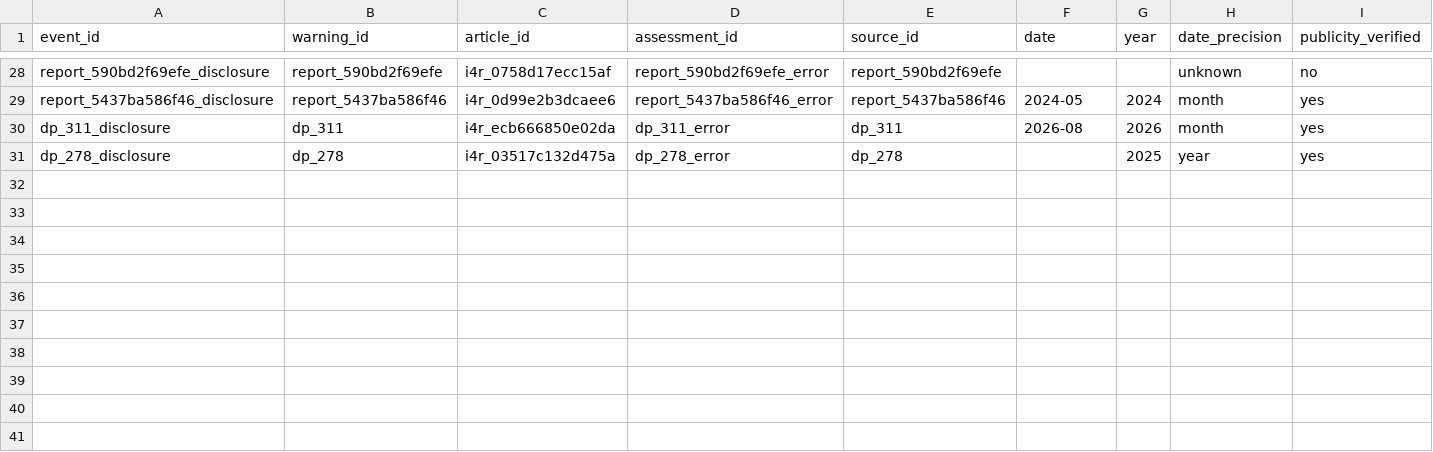
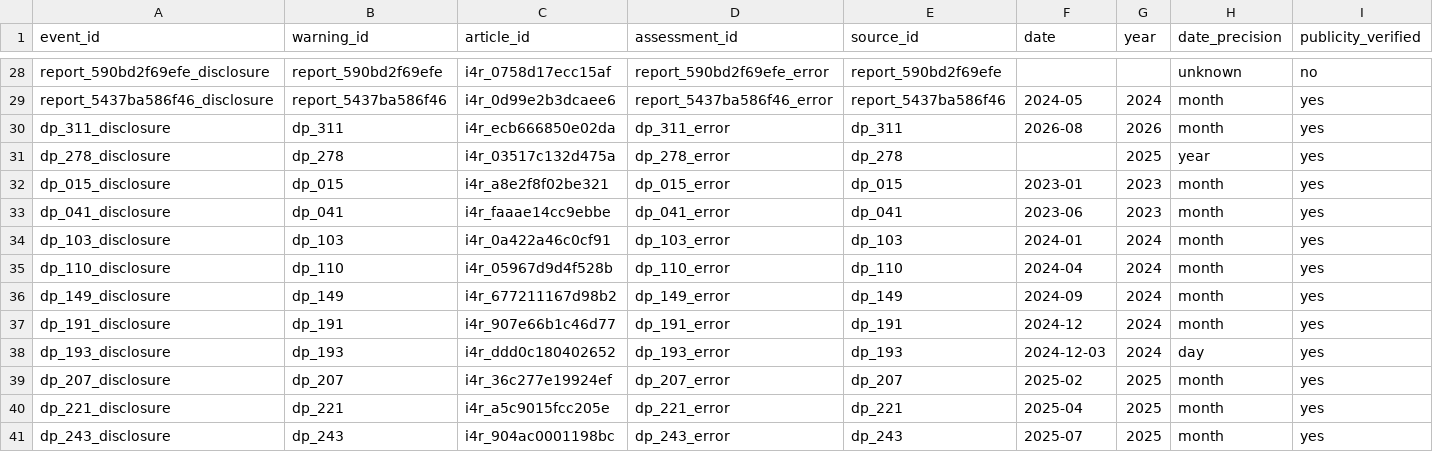
Before and after one commit to recite/sig_fault, a CSV file: data/i4r/events.csv, drawn as a sheet; only a part is shown, gaps mark what is left out; rows hold the shown columns only; the diff names each change by its address in the sheet, - before the commit and + after, or states it on an @@ line.

```diff
--- a/data/i4r/events.csv
+++ b/data/i4r/events.csv
+row 32: dp_015_disclosure | dp_015 | i4r_a8e2f8f02be321 | dp_015_error | dp_015 | 2023-01 | 2023 | month | yes
+row 33: dp_041_disclosure | dp_041 | i4r_faaae14cc9ebbe | dp_041_error | dp_041 | 2023-06 | 2023 | month | yes
+row 34: dp_103_disclosure | dp_103 | i4r_0a422a46c0cf91 | dp_103_error | dp_103 | 2024-01 | 2024 | month | yes
+row 35: dp_110_disclosure | dp_110 | i4r_05967d9d4f528b | dp_110_error | dp_110 | 2024-04 | 2024 | month | yes
+row 36: dp_149_disclosure | dp_149 | i4r_677211167d98b2 | dp_149_error | dp_149 | 2024-09 | 2024 | month | yes
+row 37: dp_191_disclosure | dp_191 | i4r_907e66b1c46d77 | dp_191_error | dp_191 | 2024-12 | 2024 | month | yes
+row 38: dp_193_disclosure | dp_193 | i4r_ddd0c180402652 | dp_193_error | dp_193 | 2024-12-03 | 2024 | day | yes
+row 39: dp_207_disclosure | dp_207 | i4r_36c277e19924ef | dp_207_error | dp_207 | 2025-02 | 2025 | month | yes
+row 40: dp_221_disclosure | dp_221 | i4r_a5c9015fcc205e | dp_221_error | dp_221 | 2025-04 | 2025 | month | yes
+row 41: dp_243_disclosure | dp_243 | i4r_904ac0001198bc | dp_243_error | dp_243 | 2025-07 | 2025 | month | yes
```
Also changed, not shown: data/i4r/assessment_inventory.csv, data/i4r/match_exclusions.csv, 17 other files.
